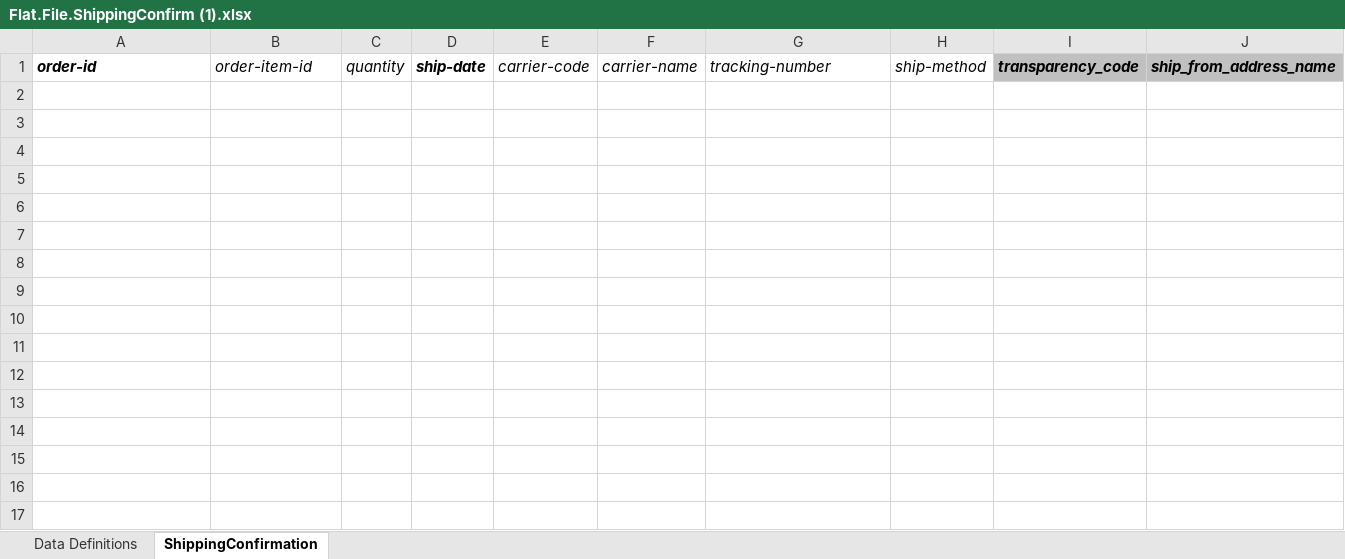
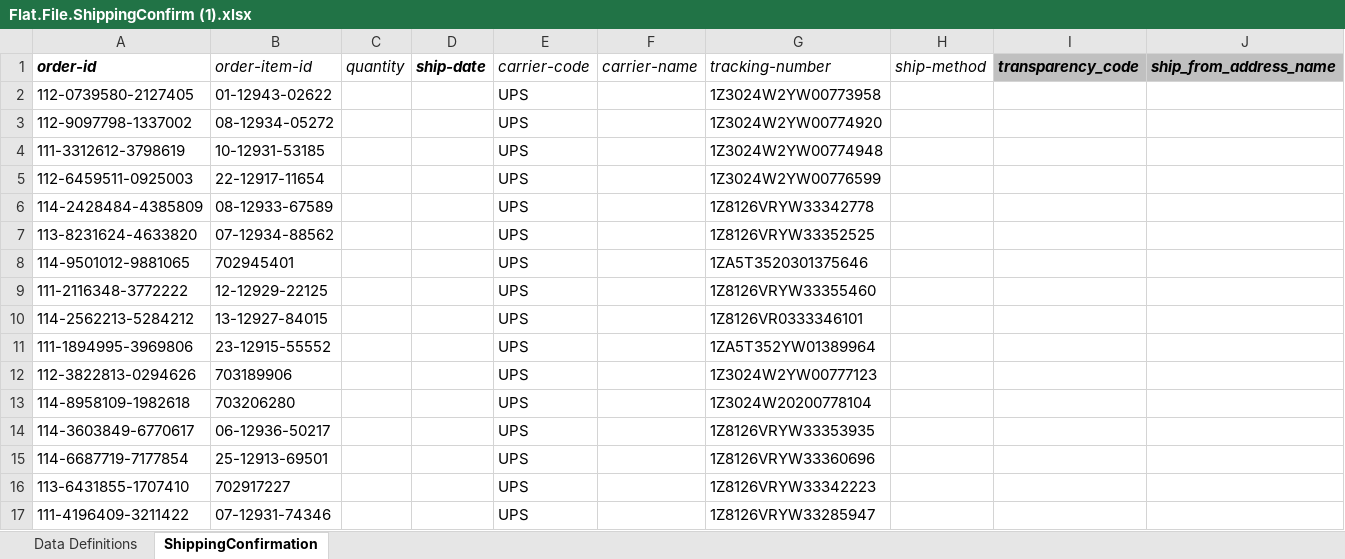
Before and after one commit to Stroh-M/MosheEmail, an Excel workbook: Flat.File.ShippingConfirm (1).xlsx, sheet ShippingConfirmation, drawn as a sheet; only a part is shown; values as stored, in another font and other column widths than the file's, no borders; rows hold the shown columns only; the diff names each change by its address in the sheet, - before the commit and + after, or states it on an @@ line.

```diff
--- a/Flat.File.ShippingConfirm (1).xlsx (sheet ShippingConfirmation)
+++ b/Flat.File.ShippingConfirm (1).xlsx (sheet ShippingConfirmation)
+row 2: 112-0739580-2127405 | 01-12943-02622 |  |  | UPS |  | 1Z3024W2YW00773958
+row 3: 112-9097798-1337002 | 08-12934-05272 |  |  | UPS |  | 1Z3024W2YW00774920
+row 4: 111-3312612-3798619 | 10-12931-53185 |  |  | UPS |  | 1Z3024W2YW00774948
+row 5: 112-6459511-0925003 | 22-12917-11654 |  |  | UPS |  | 1Z3024W2YW00776599
+row 6: 114-2428484-4385809 | 08-12933-67589 |  |  | UPS |  | 1Z8126VRYW33342778
+row 7: 113-8231624-4633820 | 07-12934-88562 |  |  | UPS |  | 1Z8126VRYW33352525
+row 8: 114-9501012-9881065 | 702945401 |  |  | UPS |  | 1ZA5T3520301375646
+row 9: 111-2116348-3772222 | 12-12929-22125 |  |  | UPS |  | 1Z8126VRYW33355460
+row 10: 114-2562213-5284212 | 13-12927-84015 |  |  | UPS |  | 1Z8126VR0333346101
+row 11: 111-1894995-3969806 | 23-12915-55552 |  |  | UPS |  | 1ZA5T352YW01389964
+row 12: 112-3822813-0294626 | 703189906 |  |  | UPS |  | 1Z3024W2YW00777123
+row 13: 114-8958109-1982618 | 703206280 |  |  | UPS |  | 1Z3024W20200778104
+row 14: 114-3603849-6770617 | 06-12936-50217 |  |  | UPS |  | 1Z8126VRYW33353935
+row 15: 114-6687719-7177854 | 25-12913-69501 |  |  | UPS |  | 1Z8126VRYW33360696
+row 16: 113-6431855-1707410 | 702917227 |  |  | UPS |  | 1Z8126VRYW33342223
+row 17: 111-4196409-3211422 | 07-12931-74346 |  |  | UPS |  | 1Z8126VRYW33285947
```
Also changed, not shown: sheet Data Definitions, 1 other file.
